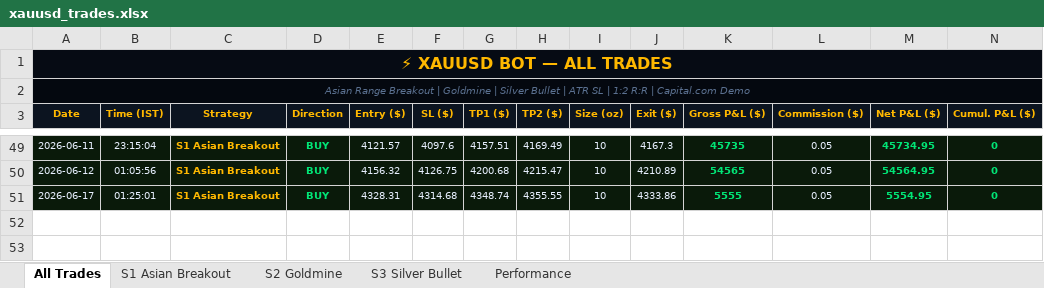
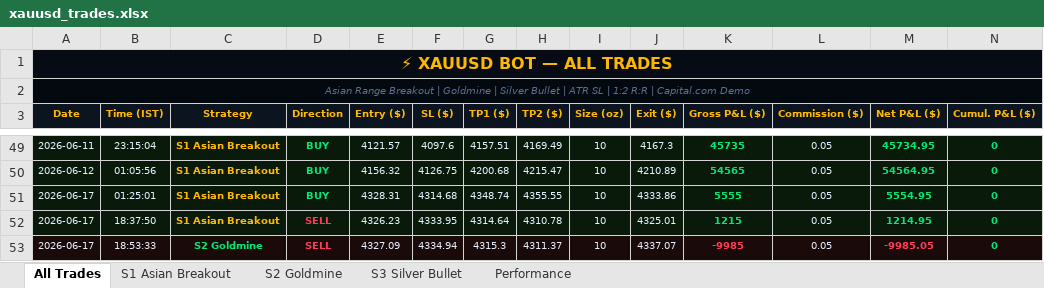
Before and after one commit to why666-dev/xauusd-bot, an Excel workbook: xauusd_trades.xlsx, sheet All Trades, drawn as a sheet; only a part is shown, gaps mark what is left out; values as stored, in another font and other column widths than the file's, no borders; rows hold the shown columns only; the diff names each change by its address in the sheet, - before the commit and + after, or states it on an @@ line.

```diff
--- a/xauusd_trades.xlsx (sheet All Trades)
+++ b/xauusd_trades.xlsx (sheet All Trades)
+row 52: 2026-06-17 | 18:37:50 | S1 Asian Breakout | SELL | 4326.23 | 4333.95 | 4314.64 | 4310.78 | 10 | 4325.01 | 1215 | 0.05 | 1214.95 | 0
+row 53: 2026-06-17 | 18:53:33 | S2 Goldmine | SELL | 4327.09 | 4334.94 | 4315.3 | 4311.37 | 10 | 4337.07 | -9985 | 0.05 | -9985.05 | 0
```
Also changed, not shown: sheet S2 Goldmine, sheet S1 Asian Breakout, 2 other files.
